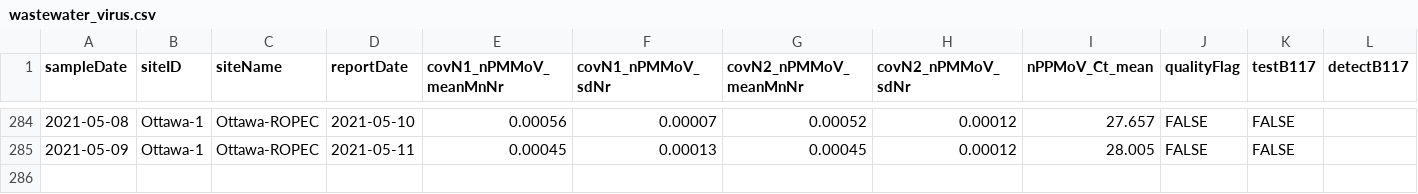
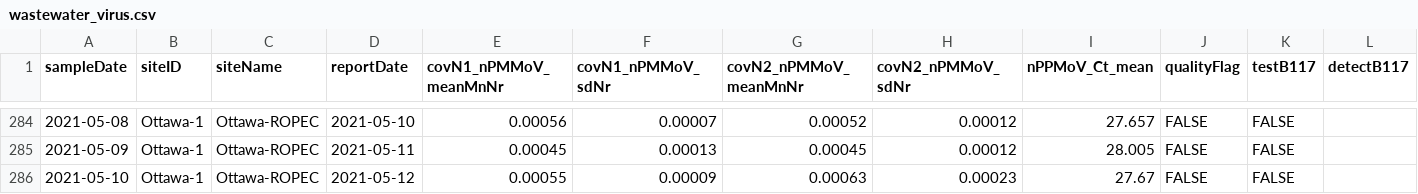
Before and after one commit to Big-Life-Lab/PHES-ODM, a CSV file: data/wastewater_virus.csv, drawn as a sheet; only a part is shown, gaps mark what is left out; rows hold the shown columns only; the diff names each change by its address in the sheet, - before the commit and + after, or states it on an @@ line.

```diff
--- a/data/wastewater_virus.csv
+++ b/data/wastewater_virus.csv
+row 286: 2021-05-10 | Ottawa-1 | Ottawa-ROPEC | 2021-05-12 | 0.00055 | 0.00009 | 0.00063 | 0.00023 | 27.67 | FALSE | FALSE
```
Also changed, not shown: data/wwMeasure.csv.
